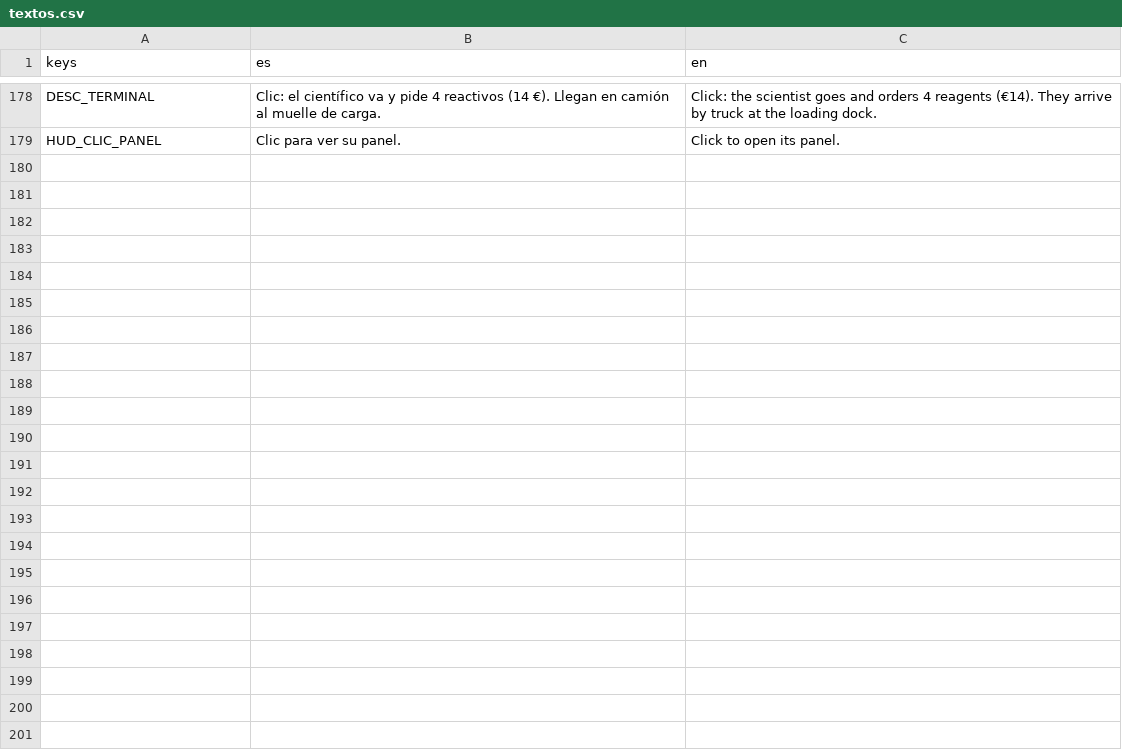
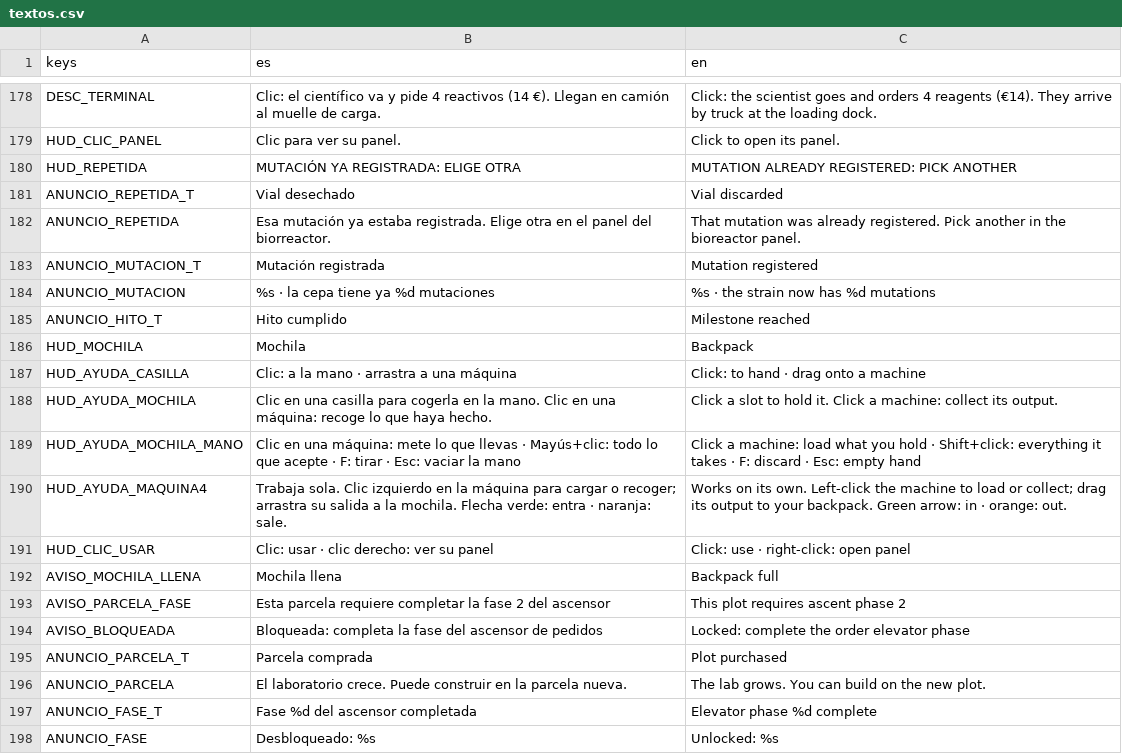
Before and after one commit to kutedo2001/Patogena, a CSV file: locale/textos.csv, drawn as a sheet; only a part is shown, gaps mark what is left out; the diff covers the shown part only.

```diff
--- a/locale/textos.csv
+++ b/locale/textos.csv
@@ -191 +195,20 @@ DESC_TERMINAL,Clic: el científico va y pide 4 reactivos (14 €). Llegan en cam
 HUD_CLIC_PANEL,Clic para ver su panel.,Click to open its panel.
+HUD_REPETIDA,MUTACIÓN YA REGISTRADA: ELIGE OTRA,MUTATION ALREADY REGISTERED: PICK ANOTHER
+ANUNCIO_REPETIDA_T,Vial desechado,Vial discarded
+ANUNCIO_REPETIDA,Esa mutación ya estaba registrada. Elige otra en el panel del biorreactor.,That mutation was already registered. Pick another in the bioreactor panel.
+ANUNCIO_MUTACION_T,Mutación registrada,Mutation registered
+ANUNCIO_MUTACION,%s · la cepa tiene ya %d mutaciones,%s · the strain now has %d mutations
+ANUNCIO_HITO_T,Hito cumplido,Milestone reached
+HUD_MOCHILA,Mochila,Backpack
+HUD_AYUDA_CASILLA,Clic: a la mano · arrastra a una máquina,Click: to hand · drag onto a machine
+HUD_AYUDA_MOCHILA,Clic en una casilla para cogerla en la mano. Clic en una máquina: recoge lo que haya hecho.,Click a slot to hold it. Click a machine: collect its output.
+HUD_AYUDA_MOCHILA_MANO,Clic en una máquina: mete lo que llevas · Mayús+clic: todo lo que acepte · F: tirar · Esc: vaciar la mano,Click a machine: load what you hold · Shift+click: everything it takes · F: discard · Esc: empty hand
+HUD_AYUDA_MAQUINA4,Trabaja sola. Clic izquierdo en la máquina para cargar o recoger; arrastra su salida a la mochila. Flecha verde: entra · naranja: sale.,Works on its own. Left-click the machine to load or collect; drag its output to your backpack. Green arrow: in · orange: out.
+HUD_CLIC_USAR,Clic: usar · clic derecho: ver su panel,Click: use · right-click: open panel
+AVISO_MOCHILA_LLENA,Mochila llena,Backpack full
+AVISO_PARCELA_FASE,Esta parcela requiere completar la fase 2 del ascensor,This plot requires ascent phase 2
+AVISO_BLOQUEADA,Bloqueada: completa la fase del ascensor de pedidos,Locked: complete the order elevator phase
+ANUNCIO_PARCELA_T,Parcela comprada,Plot purchased
+ANUNCIO_PARCELA,El laboratorio crece. Puede construir en la parcela nueva.,The lab grows. You can build on the new plot.
+ANUNCIO_FASE_T,Fase %d del ascensor completada,Elevator phase %d complete
+ANUNCIO_FASE,Desbloqueado: %s,Unlocked: %s
```
Also changed, not shown: 14 added rows and 52 edited cells elsewhere in this file, 20 other files.
